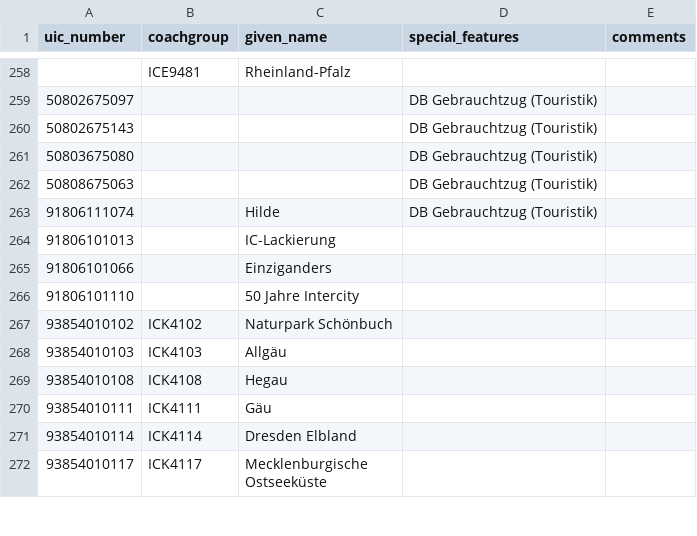
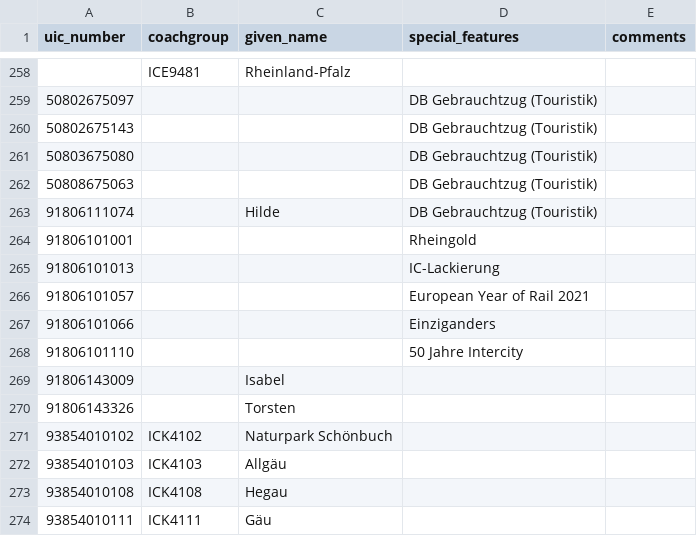
Before and after one commit to autinerd/baureihen-mapping, a CSV file: fahrzeuge.csv, drawn as a sheet; only a part is shown, gaps mark what is left out; the shorter side is filled out with more unchanged rows; removed rows and columns are numbered as before the commit, all else as after; the diff names each change by its address in the sheet, - before the commit and + after, or states it on an @@ line.

Commit message:
Update fahrzeuge.csv
✨Added 101 001 - Rheingold
✨Added 101 057 - Europa
✨Added 143 009 - Isabel
✨Added 146 326 - Torsten

```diff
--- a/fahrzeuge.csv
+++ b/fahrzeuge.csv
-row 264: 91806101013 |  | IC-Lackierung
-row 265: 91806101066 |  | Einziganders
-row 266: 91806101110 |  | 50 Jahre Intercity
+row 264: 91806101001 |  |  | Rheingold
+row 265: 91806101013 |  |  | IC-Lackierung
+row 266: 91806101057 |  |  | European Year of Rail 2021
+row 267: 91806101066 |  |  | Einziganders
+row 268: 91806101110 |  |  | 50 Jahre Intercity
+row 269: 91806143009 |  | Isabel
+row 270: 91806143326 |  | Torsten
```
